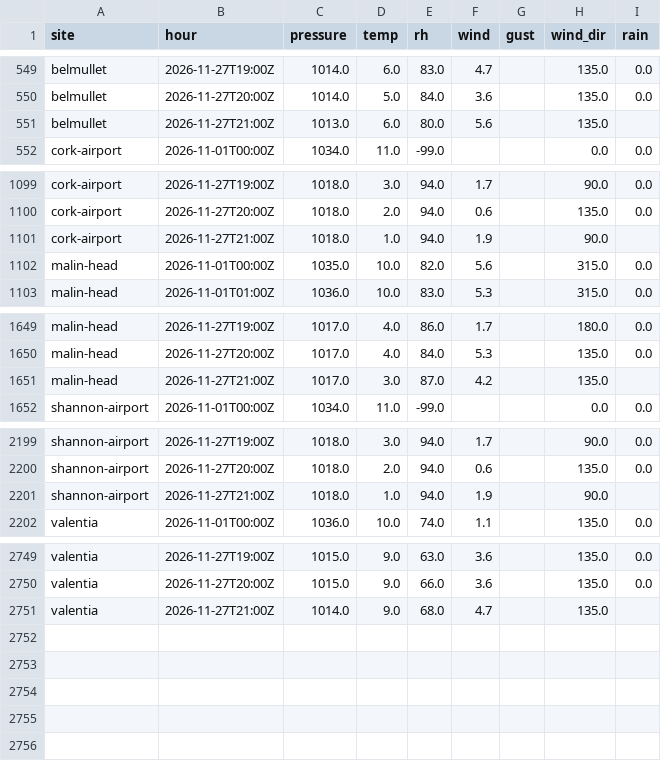
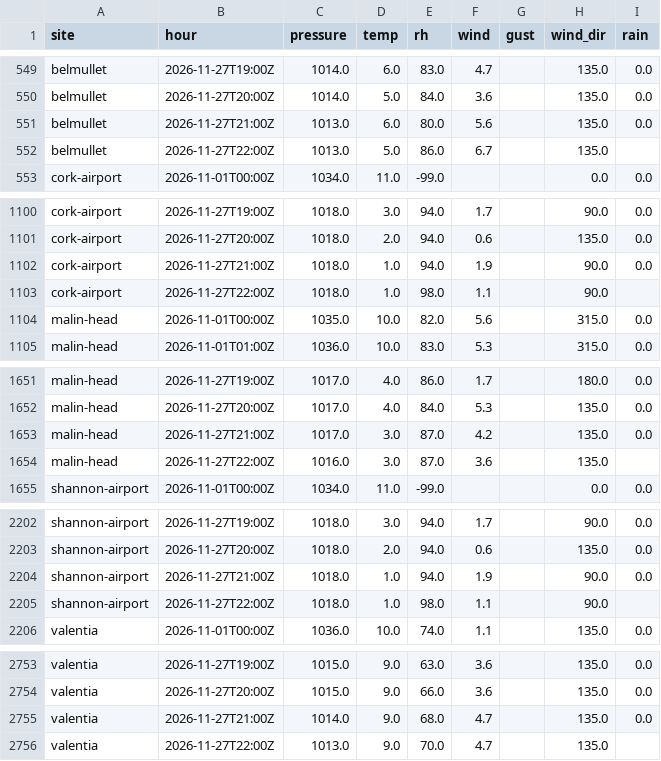
Before and after one commit to lgriffin/weatherlink_website, a CSV file: neighbours/met-eireann/2026-11.csv, drawn as a sheet; only a part is shown, gaps mark what is left out.

```diff
--- a/neighbours/met-eireann/2026-11.csv
+++ b/neighbours/met-eireann/2026-11.csv
@@ -550,3 +550,4 @@ belmullet,2026-11-27T19:00Z,1014.0,6.0,83.0,4.7,,135.0,0.0
 belmullet,2026-11-27T20:00Z,1014.0,5.0,84.0,3.6,,135.0,0.0
-belmullet,2026-11-27T21:00Z,1013.0,6.0,80.0,5.6,,135.0,
+belmullet,2026-11-27T21:00Z,1013.0,6.0,80.0,5.6,,135.0,0.0
+belmullet,2026-11-27T22:00Z,1013.0,5.0,86.0,6.7,,135.0,
 cork-airport,2026-11-01T00:00Z,1034.0,11.0,-99.0,,,0.0,0.0
@@ -1100,3 +1101,4 @@ cork-airport,2026-11-27T19:00Z,1018.0,3.0,94.0,1.7,,90.0,0.0
 cork-airport,2026-11-27T20:00Z,1018.0,2.0,94.0,0.6,,135.0,0.0
-cork-airport,2026-11-27T21:00Z,1018.0,1.0,94.0,1.9,,90.0,
+cork-airport,2026-11-27T21:00Z,1018.0,1.0,94.0,1.9,,90.0,0.0
+cork-airport,2026-11-27T22:00Z,1018.0,1.0,98.0,1.1,,90.0,
 malin-head,2026-11-01T00:00Z,1035.0,10.0,82.0,5.6,,315.0,0.0
@@ -1650,3 +1652,4 @@ malin-head,2026-11-27T19:00Z,1017.0,4.0,86.0,1.7,,180.0,0.0
 malin-head,2026-11-27T20:00Z,1017.0,4.0,84.0,5.3,,135.0,0.0
-malin-head,2026-11-27T21:00Z,1017.0,3.0,87.0,4.2,,135.0,
+malin-head,2026-11-27T21:00Z,1017.0,3.0,87.0,4.2,,135.0,0.0
+malin-head,2026-11-27T22:00Z,1016.0,3.0,87.0,3.6,,135.0,
 shannon-airport,2026-11-01T00:00Z,1034.0,11.0,-99.0,,,0.0,0.0
@@ -2200,3 +2203,4 @@ shannon-airport,2026-11-27T19:00Z,1018.0,3.0,94.0,1.7,,90.0,0.0
 shannon-airport,2026-11-27T20:00Z,1018.0,2.0,94.0,0.6,,135.0,0.0
-shannon-airport,2026-11-27T21:00Z,1018.0,1.0,94.0,1.9,,90.0,
+shannon-airport,2026-11-27T21:00Z,1018.0,1.0,94.0,1.9,,90.0,0.0
+shannon-airport,2026-11-27T22:00Z,1018.0,1.0,98.0,1.1,,90.0,
 valentia,2026-11-01T00:00Z,1036.0,10.0,74.0,1.1,,135.0,0.0
@@ -2750,2 +2754,3 @@ valentia,2026-11-27T19:00Z,1015.0,9.0,63.0,3.6,,135.0,0.0
 valentia,2026-11-27T20:00Z,1015.0,9.0,66.0,3.6,,135.0,0.0
-valentia,2026-11-27T21:00Z,1014.0,9.0,68.0,4.7,,135.0,
+valentia,2026-11-27T21:00Z,1014.0,9.0,68.0,4.7,,135.0,0.0
+valentia,2026-11-27T22:00Z,1013.0,9.0,70.0,4.7,,135.0,
```
Also changed, not shown: neighbours/iwbn/2026-11.csv, 1 other file.
